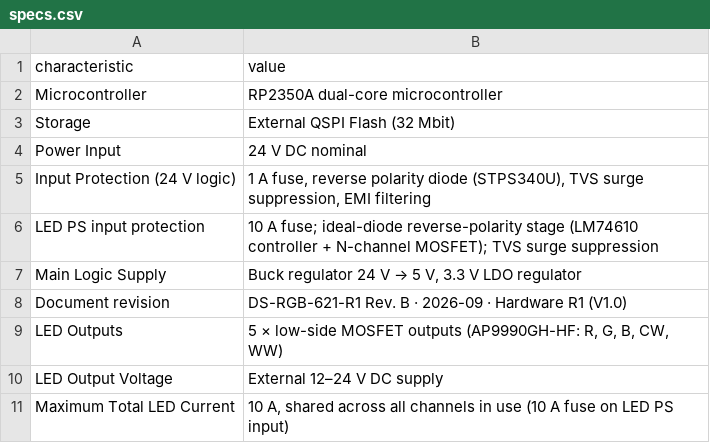
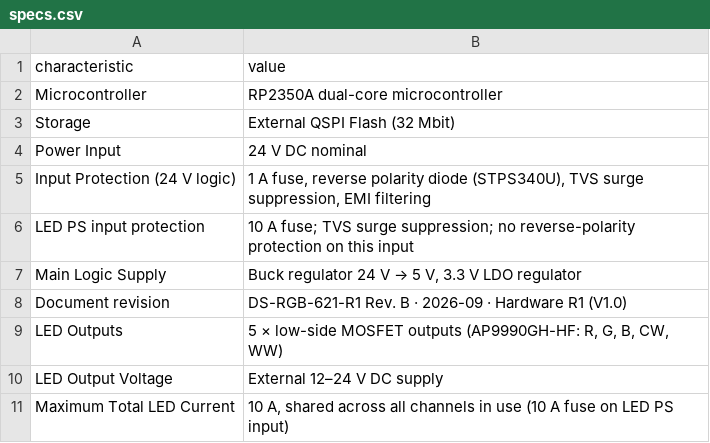
Before and after one commit to isystemsautomation/homemaster-dev, a CSV file: partner-kit/RGB-621-R1/specs.csv, drawn as a sheet; only a part is shown.

```diff
--- a/partner-kit/RGB-621-R1/specs.csv
+++ b/partner-kit/RGB-621-R1/specs.csv
@@ -5,3 +5,3 @@ Power Input,24 V DC nominal
 Input Protection (24 V logic),"1 A fuse, reverse polarity diode (STPS340U), TVS surge suppression, EMI filtering"
-LED PS input protection,10 A fuse; ideal-diode reverse-polarity stage (LM74610 controller + N-channel MOSFET); TVS surge suppression
+LED PS input protection,"10 A fuse; TVS surge suppression; no reverse-polarity protection on this input"
 Main Logic Supply,"Buck regulator 24 V → 5 V, 3.3 V LDO regulator"
```
Also changed, not shown: 2 other files.
